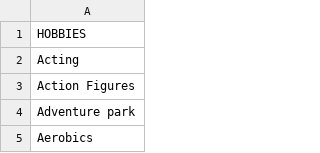
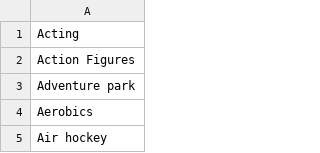
Before and after one commit to Colomba03/blindmatch-server, a CSV file: data/hobbies.csv, drawn as a sheet; only a part is shown; the shorter side is filled out with more unchanged rows; the diff names each change by its address in the sheet, - before the commit and + after, or states it on an @@ line.

```diff
--- a/data/hobbies.csv
+++ b/data/hobbies.csv
-row 1: HOBBIES
```
Also changed, not shown: 2 other files.
